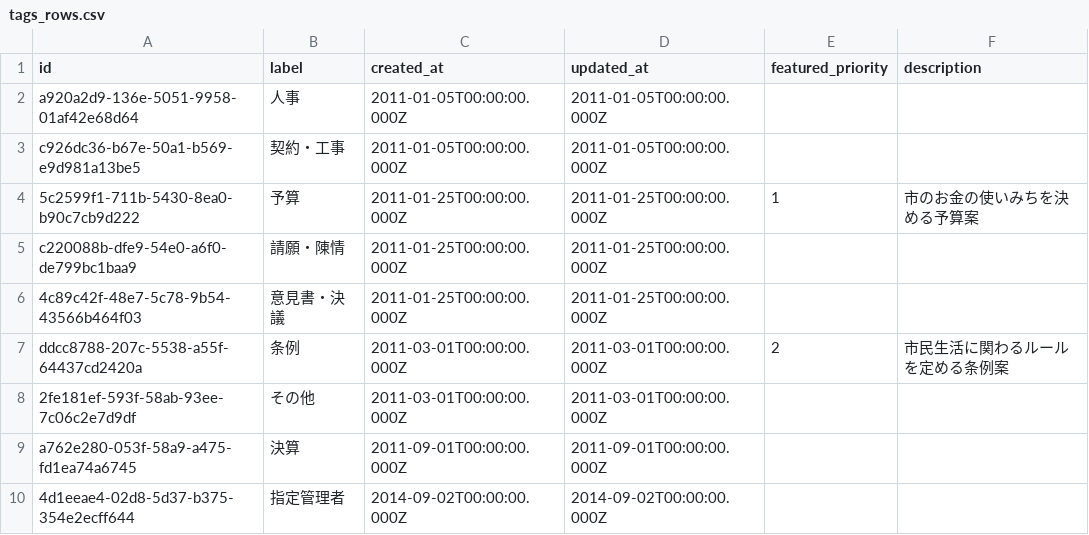
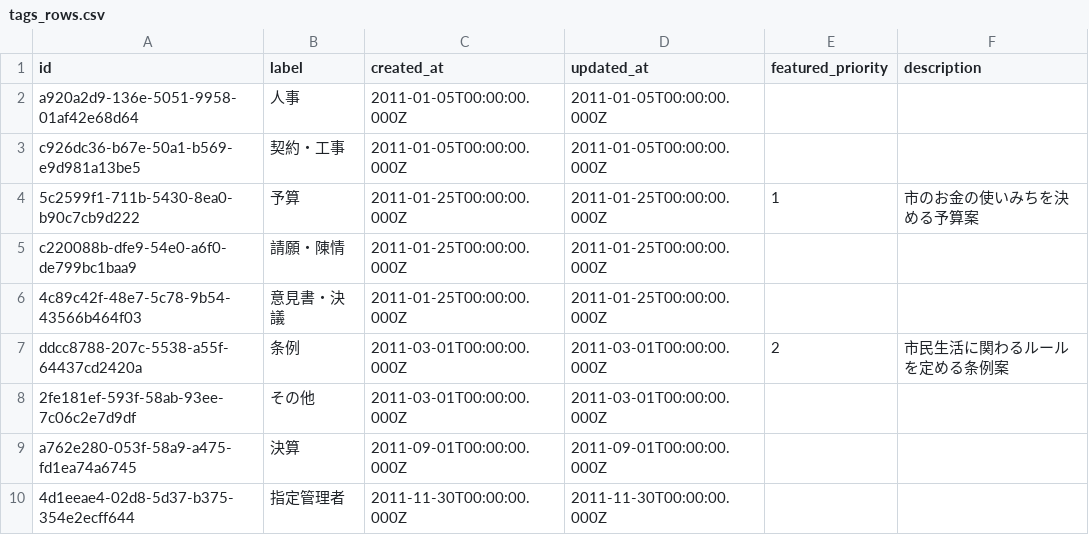
Before and after one commit to mirai-gikai-kasama-city/mirai-gikai-kasama, a CSV file: packages/seed/csv/data/tags_rows.csv, drawn as a sheet.

```diff
--- a/packages/seed/csv/data/tags_rows.csv
+++ b/packages/seed/csv/data/tags_rows.csv
@@ -9,2 +9,2 @@ ddcc8788-207c-5538-a55f-64437cd2420a,条例,2011-03-01T00:00:00.000Z,2011-03-01T
 a762e280-053f-58a9-a475-fd1ea74a6745,決算,2011-09-01T00:00:00.000Z,2011-09-01T00:00:00.000Z,,
-4d1eeae4-02d8-5d37-b375-354e2ecff644,指定管理者,2014-09-02T00:00:00.000Z,2014-09-02T00:00:00.000Z,,
+4d1eeae4-02d8-5d37-b375-354e2ecff644,指定管理者,2011-11-30T00:00:00.000Z,2011-11-30T00:00:00.000Z,,
```
Also changed, not shown: packages/seed/csv/data/bills_tags_rows.csv, packages/seed/csv/data/diet_sessions_rows.csv, 4 other files.
